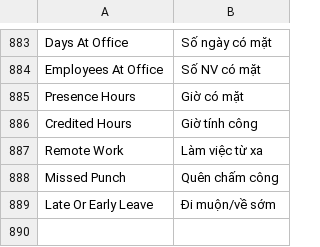
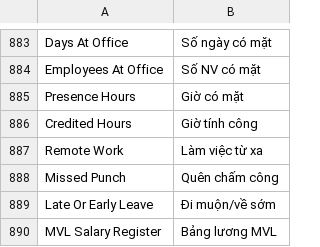
Before and after one commit to mvl26/hrms, a CSV file: hrms/translations/vi.csv, drawn as a sheet; only a part is shown, gaps mark what is left out; the diff names each change by its address in the sheet, - before the commit and + after, or states it on an @@ line.

```diff
--- a/hrms/translations/vi.csv
+++ b/hrms/translations/vi.csv
+row 890: MVL Salary Register | Bảng lương MVL
```
Also changed, not shown: 11 other files.
